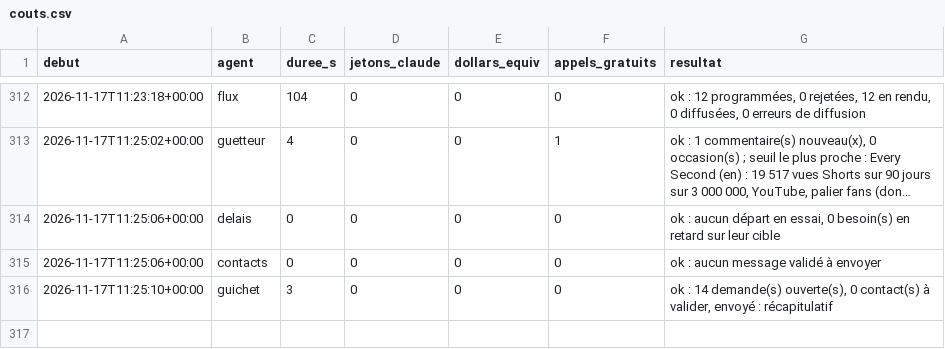
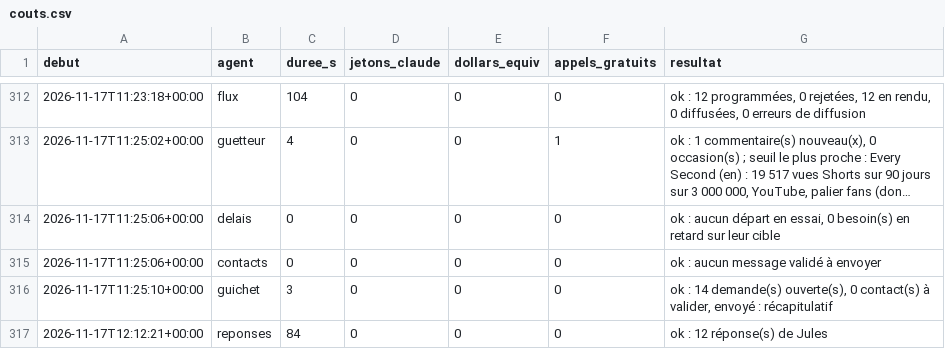
Before and after one commit to sueurhocqjules-droid/agence, a CSV file: registre/couts.csv, drawn as a sheet; only a part is shown, gaps mark what is left out; long unchanged cells end in ….

```diff
--- a/registre/couts.csv
+++ b/registre/couts.csv
@@ -316 +316,2 @@ debut,agent,duree_s,jetons_claude,dollars_equiv,appels_gratuits,resultat
 2026-11-17T11:25:10+00:00,guichet,3,0,0,0,"ok : 14 demande(s) ouverte(s), 0 contact(s) à valider, envoyé : récapitulatif"
+2026-11-17T12:12:21+00:00,reponses,84,0,0,0,ok : 12 réponse(s) de Jules
```
Also changed, not shown: registre/questions.csv, 1 other file.
